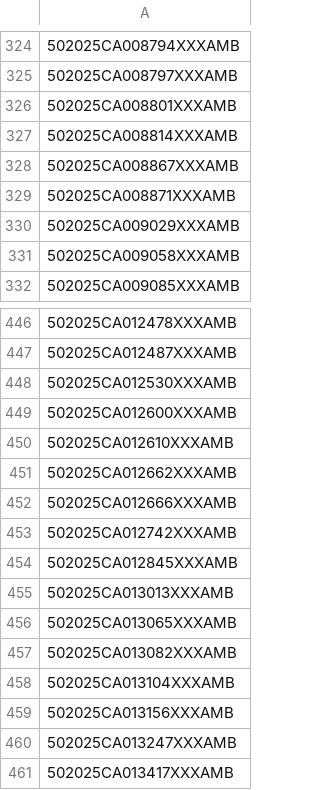
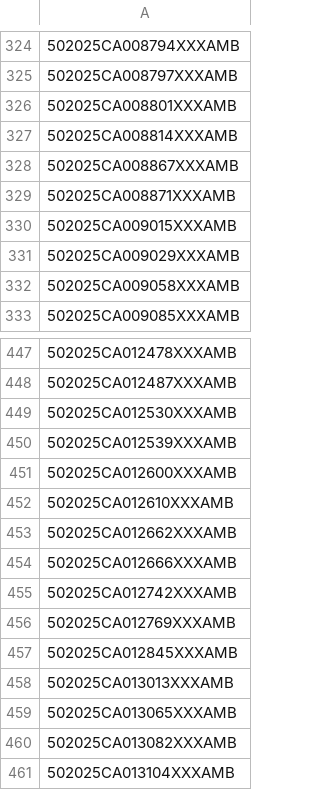
Before and after one commit to figlesias7/realforeclose-palmbeach, a CSV file: data/all_seen.csv, drawn as a sheet; only a part is shown, gaps mark what is left out; the shorter side is filled out with more unchanged rows.

```diff
--- a/data/all_seen.csv
+++ b/data/all_seen.csv
@@ -329,2 +329,3 @@
 502025CA008871XXXAMB
+502025CA009015XXXAMB
 502025CA009029XXXAMB
@@ -448,2 +449,3 @@
 502025CA012530XXXAMB
+502025CA012539XXXAMB
 502025CA012600XXXAMB
@@ -453,2 +455,3 @@
 502025CA012742XXXAMB
+502025CA012769XXXAMB
 502025CA012845XXXAMB
```
Also changed, not shown: 4 other files.
